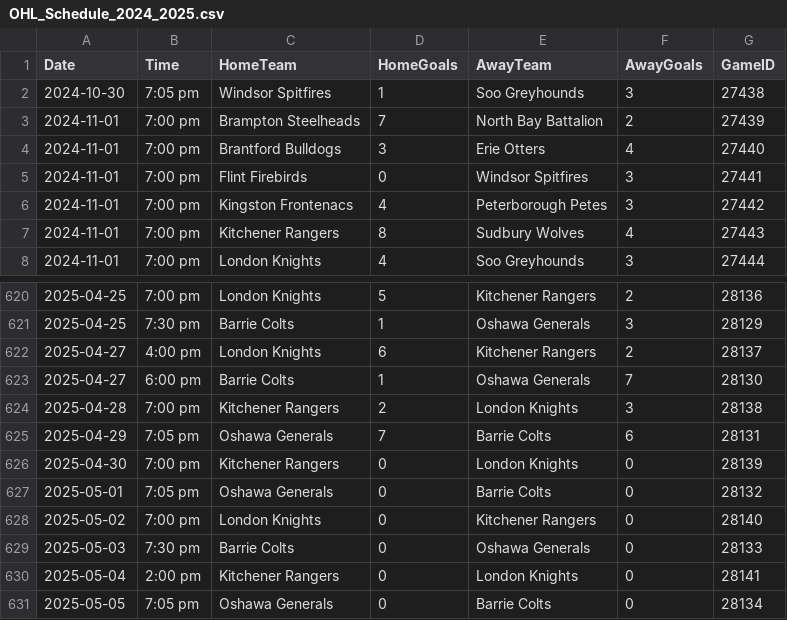
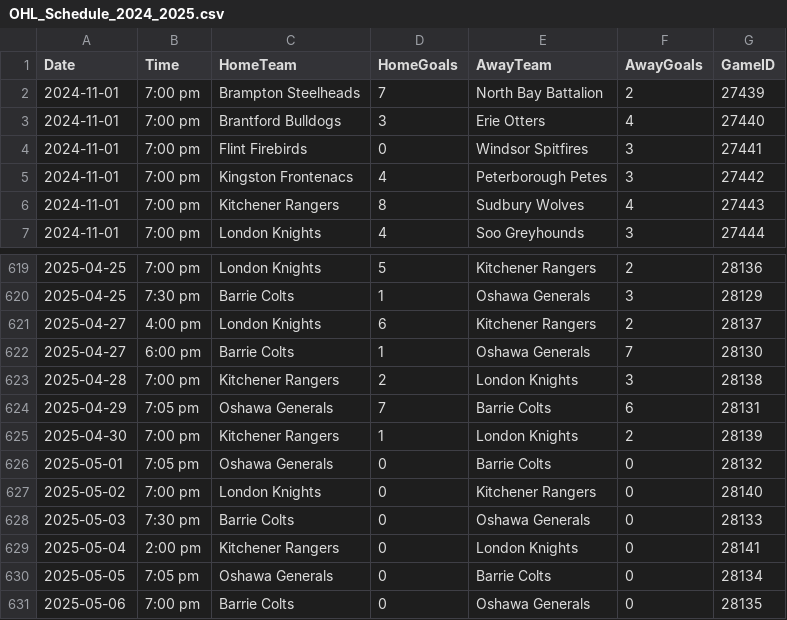
Before and after one commit to InsightDynamics/OHLStatHub, a CSV file: docs/OHL_SCHEDULE/OHL_Schedule_2024_2025.csv, drawn as a sheet; only a part is shown, gaps mark what is left out; the shorter side is filled out with more unchanged rows.

```diff
--- a/docs/OHL_SCHEDULE/OHL_Schedule_2024_2025.csv
+++ b/docs/OHL_SCHEDULE/OHL_Schedule_2024_2025.csv
@@ -1,3 +1,2 @@
 Date,Time,HomeTeam,HomeGoals,AwayTeam,AwayGoals,GameID
-2024-10-30,7:05 pm,Windsor Spitfires,1,Soo Greyhounds,3,27438
 2024-11-01,7:00 pm,Brampton Steelheads,7,North Bay Battalion,2,27439
@@ -625,3 +624,3 @@ Date,Time,HomeTeam,HomeGoals,AwayTeam,AwayGoals,GameID
 2025-04-29,7:05 pm,Oshawa Generals,7,Barrie Colts,6,28131
-2025-04-30,7:00 pm,Kitchener Rangers,0,London Knights,0,28139
+2025-04-30,7:00 pm,Kitchener Rangers,1,London Knights,2,28139
 2025-05-01,7:05 pm,Oshawa Generals,0,Barrie Colts,0,28132
```
Also changed, not shown: 3 other files.
